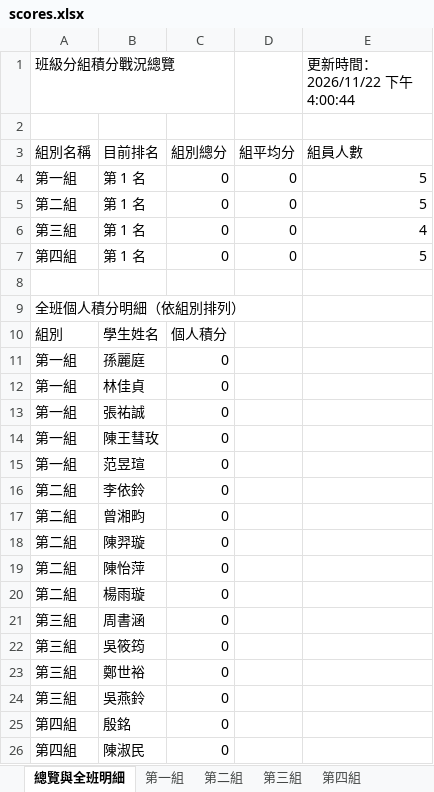
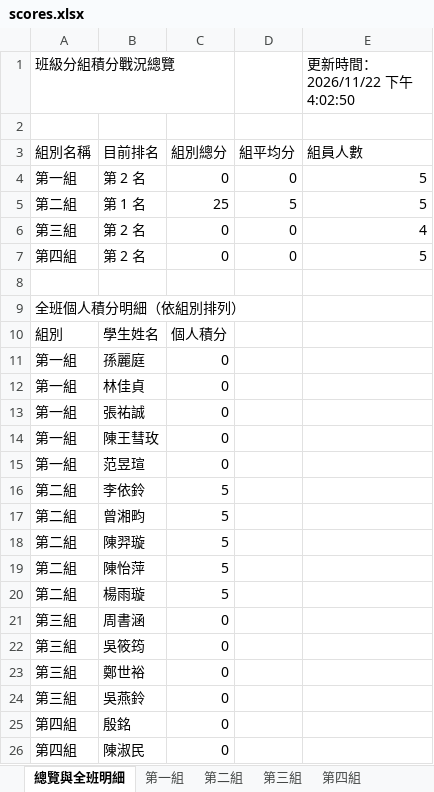
Before and after one commit to a008548-skh/nycuihha15, an Excel workbook: scores.xlsx, sheet 總覽與全班明細, drawn as a sheet; only a part is shown; values as stored, in another font and other column widths than the file's, no borders; the diff names each change by its address in the sheet, - before the commit and + after, or states it on an @@ line.

```diff
--- a/scores.xlsx (sheet 總覽與全班明細)
+++ b/scores.xlsx (sheet 總覽與全班明細)
-E1: 更新時間：2026/11/22 下午4:00:44
+E1: 更新時間：2026/11/22 下午4:02:50
-B4: 第 1 名
+B4: 第 2 名
-C5: 0
+C5: 25
-D5: 0
+D5: 5
-B6:B7: 第 1 名
+B6:B7: 第 2 名
-C16:C20: 0
+C16:C20: 5
```
Also changed, not shown: sheet 第二組, sheet 歷次加減分紀錄, sheet 系統接續存檔碼.
